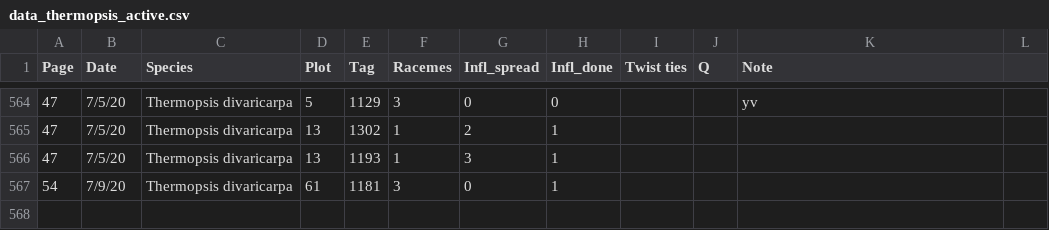
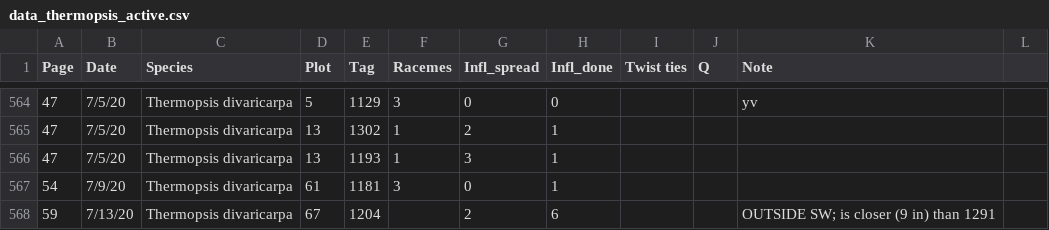
Before and after one commit to melbourne-lab/canopy_flowering, a CSV file: data/data_thermopsis_active.csv, drawn as a sheet; only a part is shown, gaps mark what is left out.

Commit message:
add new Thermopsis record (plant 1204)

```diff
--- a/data/data_thermopsis_active.csv
+++ b/data/data_thermopsis_active.csv
@@ -567 +567,2 @@ Page,Date,Species,Plot,Tag,Racemes,Infl_spread,Infl_done,Twist ties,Q,Note,
 54,7/9/20,Thermopsis divaricarpa,61,1181,3,0,1,,,,
+59,7/13/20,Thermopsis divaricarpa,67,1204,,2,6,,,OUTSIDE SW; is closer (9 in) than 1291,
```
